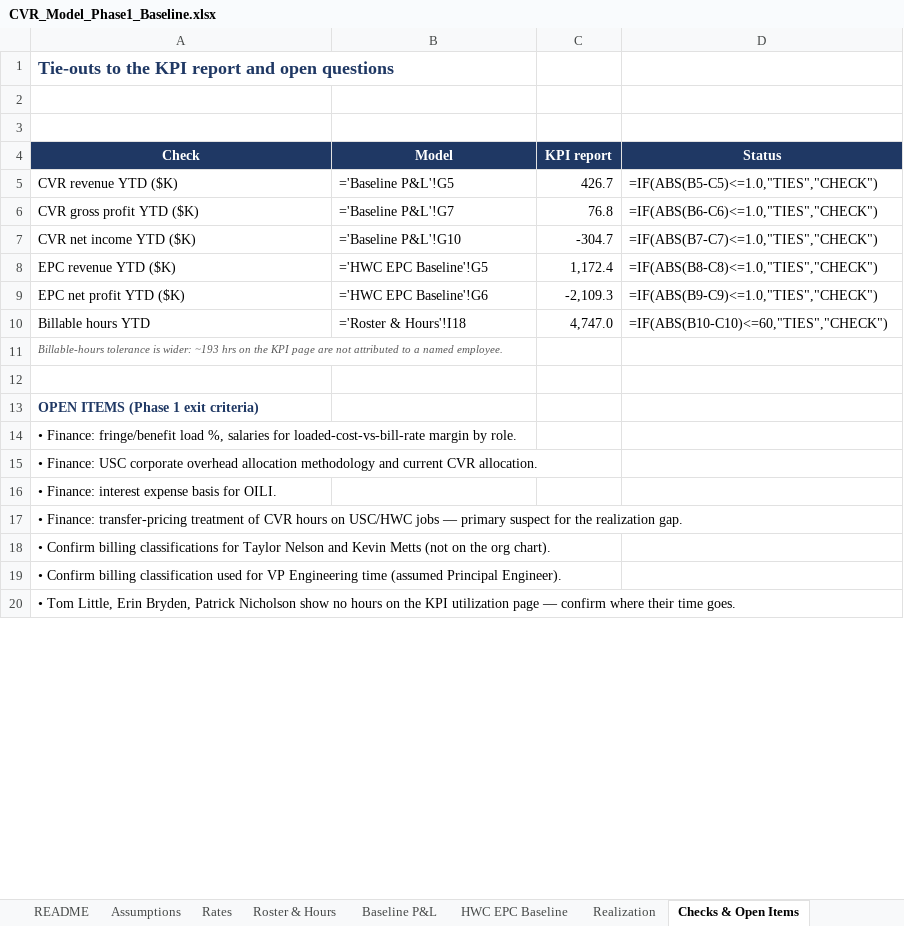
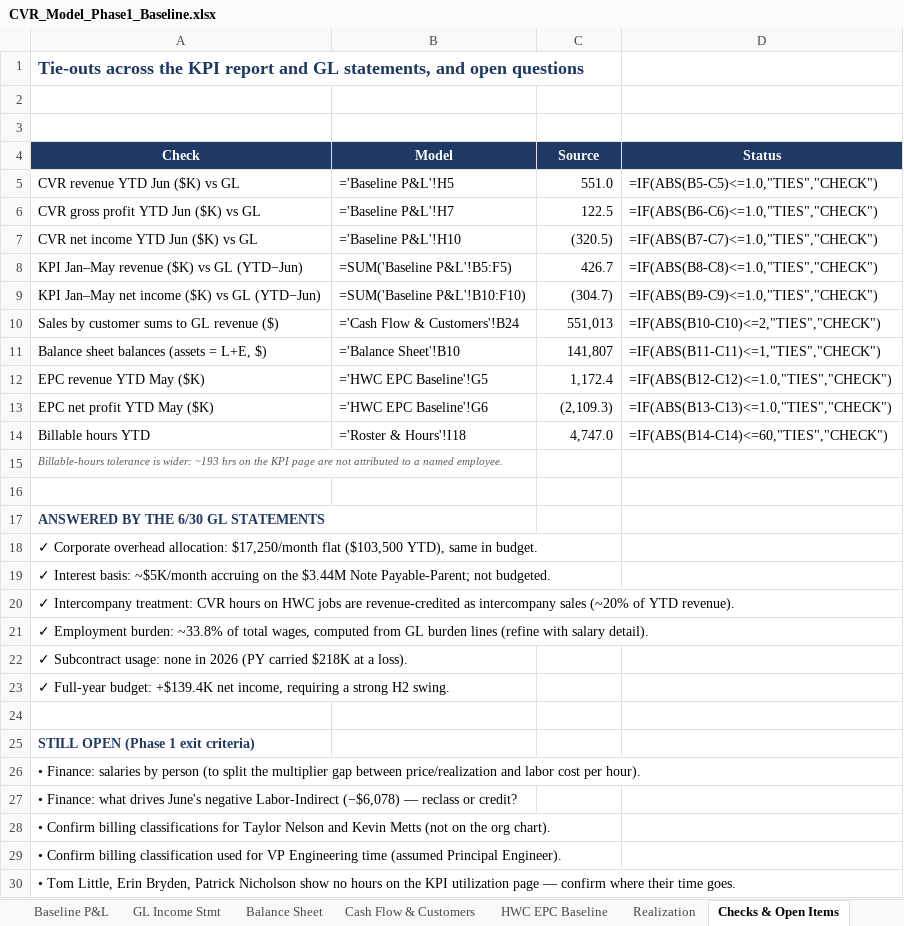
Before and after one commit to codlingjim-debug/CVR---Financial, an Excel workbook: model/CVR_Model_Phase1_Baseline.xlsx, sheet Checks & Open Items, drawn as a sheet; only a part is shown; values as stored, in another font and other column widths than the file's, no borders; formulas without a stored value are shown as written; addresses are those after the commit; the diff covers the shown part only; the diff names each change by its address in the sheet, - before the commit and + after, or states it on an @@ line.

```diff
--- a/model/CVR_Model_Phase1_Baseline.xlsx (sheet Checks & Open Items)
+++ b/model/CVR_Model_Phase1_Baseline.xlsx (sheet Checks & Open Items)
+sheet tab: GL Income Stmt
+sheet tab: Balance Sheet
+sheet tab: Cash Flow & Customers
-A1 (Check): Tie-outs to the KPI report and open…
+A1 (Check): Tie-outs across the KPI report and GL statements, and open…
-C4: KPI report
+C4: Source
-A5 (Check): CVR revenue YTD ($K)
+A5 (Check): CVR revenue YTD Jun ($K) vs GL
-B5 (Model): ='Baseline P&L'!G5
+B5 (Model): ='Baseline P&L'!H5
-C5 (Source): 426.7
+C5 (Source): 551.0
-A6 (Check): CVR gross profit YTD ($K)
+A6 (Check): CVR gross profit YTD Jun ($K) vs GL
-B6 (Model): ='Baseline P&L'!G7
+B6 (Model): ='Baseline P&L'!H7
-C6 (Source): 76.8
+C6 (Source): 122.5
-A7 (Check): CVR net income YTD ($K)
+A7 (Check): CVR net income YTD Jun ($K) vs GL
-B7 (Model): ='Baseline P&L'!G10
+B7 (Model): ='Baseline P&L'!H10
-C7 (Source): -304.7
+C7 (Source): (320.5)
+row 8: KPI Jan–May revenue ($K) vs GL (YTD−Jun) | =SUM('Baseline P&L'!B5:F5) | 426.7 | =IF(ABS(B8-C8)<=1.0,"TIES","CHECK")
+row 9: KPI Jan–May net income ($K) vs GL (YTD−Jun) | =SUM('Baseline P&L'!B10:F10) | (304.7) | =IF(ABS(B9-C9)<=1.0,"TIES","CHECK")
+row 10: Sales by customer sums to GL revenue ($) | ='Cash Flow & Customers'!B24 | 551,013 | =IF(ABS(B10-C10)<=2,"TIES","CHECK")
+row 11: Balance sheet balances (assets = L+E, $) | ='Balance Sheet'!B10 | 141,807 | =IF(ABS(B11-C11)<=1,"TIES","CHECK")
-A12 (Check): EPC revenue YTD ($K)
+A12 (Check): EPC revenue YTD May ($K)
-D12 (Status): =IF(ABS(B8-C8)<=1.0,"TIES","CHECK")
+D12 (Status): =IF(ABS(B12-C12)<=1.0,"TIES","CHECK")
-A13 (Check): EPC net profit YTD ($K)
+A13 (Check): EPC net profit YTD May ($K)
-C13 (Source): -2,109.3
+C13 (Source): (2,109.3)
-D13 (Status): =IF(ABS(B9-C9)<=1.0,"TIES","CHECK")
+D13 (Status): =IF(ABS(B13-C13)<=1.0,"TIES","CHECK")
-D14 (Status): =IF(ABS(B10-C10)<=60,"TIES","CHECK")
+D14 (Status): =IF(ABS(B14-C14)<=60,"TIES","CHECK")
-A17 (Check): OPEN ITEMS (Phase 1 exit criteria)
+A17 (Check): ANSWERED BY THE 6/30 GL STATEMENTS
-A18 (Check): • Finance: fringe/benefit load %, salaries for loaded-cost-vs-bill-rate margin by role.
+A18 (Check): ✓ Corporate overhead allocation: $17,250/month flat ($103,500 YTD), same in budget.
-A19 (Check): • Finance: USC corporate overhead allocation methodology and current CVR allocation.
+A19 (Check): ✓ Interest basis: ~$5K/month accruing on the $3.44M Note Payable-Parent; not budgeted.
-A20 (Check): • Finance: interest expense basis for OILI.
+A20 (Check): ✓ Intercompany treatment: CVR hours on HWC jobs are revenue-credited as intercompany sales (~20% of YTD revenue).
-A21 (Check): • Finance: transfer-pricing treatment of CVR hours on USC/HWC jobs — primary suspect for the realization gap.
+A21 (Check): ✓ Employment burden: ~33.8% of total wages, computed from GL burden lines (refine with salary detail).
+row 22: ✓ Subcontract usage: none in 2026 (PY carried $218K at a loss).
+row 23: ✓ Full-year budget: +$139.4K net income, requiring a strong H2 swing.
+row 24: (empty)
+row 25: STILL OPEN (Phase 1 exit criteria)
+row 26: • Finance: salaries by person (to split the multiplier gap between price/realization and labor cost per hour).
+row 27: • Finance: what drives June's negative Labor-Indirect (−$6,078) — reclass or credit?
```
Also changed, not shown: 2 edited cells elsewhere in this sheet, sheet Realization, sheet Baseline P&L, sheet Assumptions, sheet README, sheet Roster & Hours, sheet HWC EPC Baseline, 3 other files.
